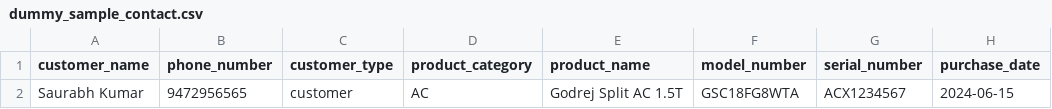
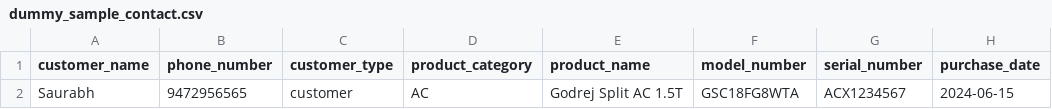
Before and after one commit to shreyansh0009/Godrej_Poc_Agent, a CSV file: dummy_sample_contact.csv, drawn as a sheet; only a part is shown; the diff names each change by its address in the sheet, - before the commit and + after, or states it on an @@ line.

```diff
--- a/dummy_sample_contact.csv
+++ b/dummy_sample_contact.csv
-A2 (customer_name): Saurabh Kumar
+A2 (customer_name): Saurabh
```
Also changed, not shown: 7 other files.
